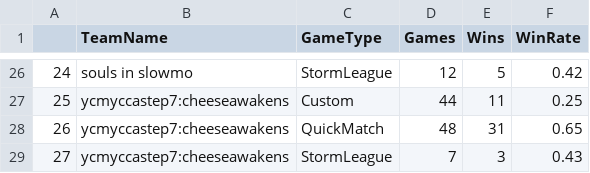
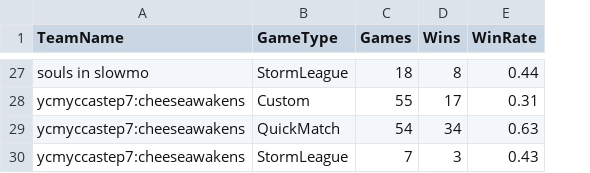
Before and after one commit to SirCaptainMitch/test_notebooks, a CSV file: sample_data/TeamGameTypeTotal.csv, drawn as a sheet; only a part is shown, gaps mark what is left out; removed rows and columns are numbered as before the commit, all else as after; the diff covers the shown part only; the diff names each change by its address in the sheet, - before the commit and + after, or states it on an @@ line.

```diff
--- a/sample_data/TeamGameTypeTotal.csv
+++ b/sample_data/TeamGameTypeTotal.csv
-column A, rows 26-29: 24 | 25 | 26 | 27
-C27 (Games): 12
+C27 (Games): 18
-D27 (Wins): 5
+D27 (Wins): 8
-E27 (WinRate): 0.42
+E27 (WinRate): 0.44
-C28 (Games): 44
+C28 (Games): 55
-D28 (Wins): 11
+D28 (Wins): 17
-E28 (WinRate): 0.25
+E28 (WinRate): 0.31
-C29 (Games): 48
+C29 (Games): 54
-D29 (Wins): 31
+D29 (Wins): 34
-E29 (WinRate): 0.65
+E29 (WinRate): 0.63
```
Also changed, not shown: 3 added rows, 2 removed rows and 56 edited cells elsewhere in this file, sample_data/TeamHeroTotal.csv, sample_data/TeamMapTotal.csv, 7 other files.
